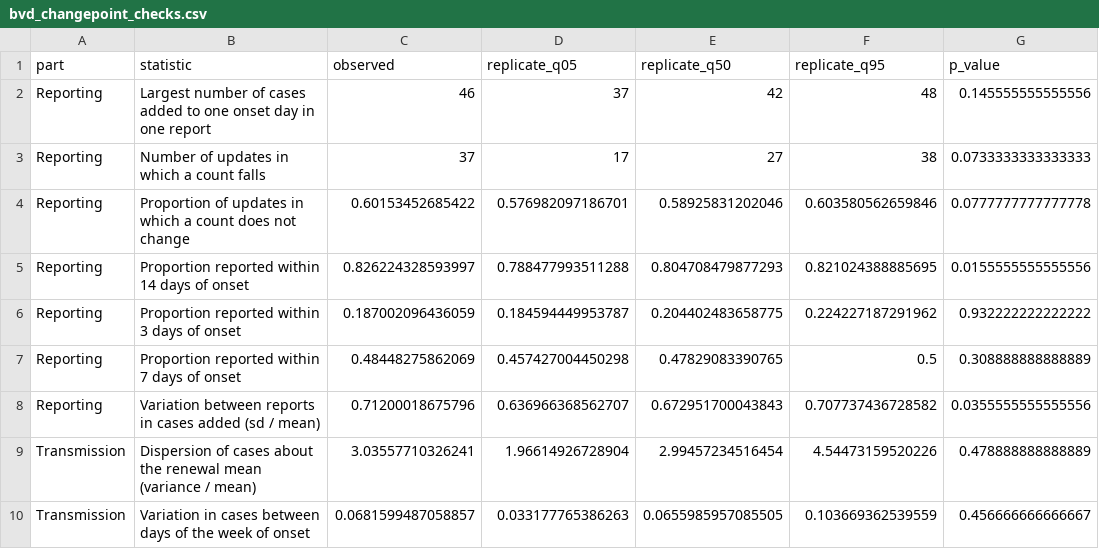
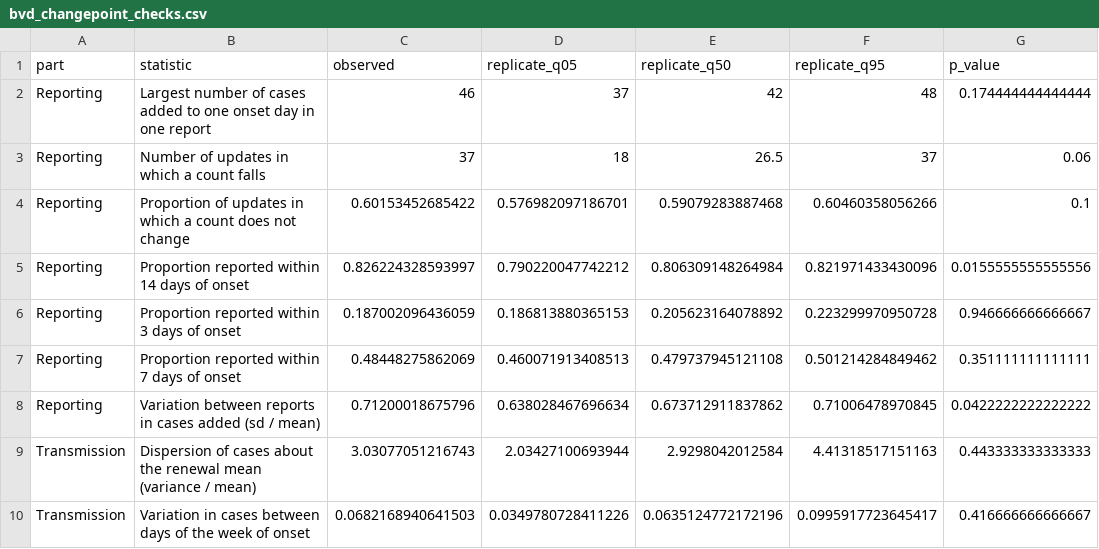
Before and after one commit to ben18785/incidenceinflation_2.0_paper, a CSV file: outputs/bvd_changepoint_checks.csv, drawn as a sheet.

```diff
--- a/outputs/bvd_changepoint_checks.csv
+++ b/outputs/bvd_changepoint_checks.csv
@@ -1,10 +1,10 @@
 "part","statistic","observed","replicate_q05","replicate_q50","replicate_q95","p_value"
-"Reporting","Largest number of cases added to one onset day in one report",46,37,42,48,0.145555555555556
-"Reporting","Number of updates in which a count falls",37,17,27,38,0.0733333333333333
-"Reporting","Proportion of updates in which a count does not change",0.60153452685422,0.576982097186701,0.58925831202046,0.603580562659846,0.0777777777777778
-"Reporting","Proportion reported within 14 days of onset",0.826224328593997,0.788477993511288,0.804708479877293,0.821024388885695,0.0155555555555556
-"Reporting","Proportion reported within 3 days of onset",0.187002096436059,0.184594449953787,0.204402483658775,0.224227187291962,0.932222222222222
-"Reporting","Proportion reported within 7 days of onset",0.48448275862069,0.457427004450298,0.47829083390765,0.5,0.308888888888889
-"Reporting","Variation between reports in cases added (sd / mean)",0.71200018675796,0.636966368562707,0.672951700043843,0.707737436728582,0.0355555555555556
-"Transmission","Dispersion of cases about the renewal mean (variance / mean)",3.03557710326241,1.96614926728904,2.99457234516454,4.54473159520226,0.478888888888889
-"Transmission","Variation in cases between days of the week of onset",0.0681599487058857,0.033177765386263,0.0655985957085505,0.103669362539559,0.456666666666667
+"Reporting","Largest number of cases added to one onset day in one report",46,37,42,48,0.174444444444444
+"Reporting","Number of updates in which a count falls",37,18,26.5,37,0.06
+"Reporting","Proportion of updates in which a count does not change",0.60153452685422,0.576982097186701,0.59079283887468,0.60460358056266,0.1
+"Reporting","Proportion reported within 14 days of onset",0.826224328593997,0.790220047742212,0.806309148264984,0.821971433430096,0.0155555555555556
+"Reporting","Proportion reported within 3 days of onset",0.187002096436059,0.186813880365153,0.205623164078892,0.223299970950728,0.946666666666667
+"Reporting","Proportion reported within 7 days of onset",0.48448275862069,0.460071913408513,0.479737945121108,0.501214284849462,0.351111111111111
+"Reporting","Variation between reports in cases added (sd / mean)",0.71200018675796,0.638028467696634,0.673712911837862,0.71006478970845,0.0422222222222222
+"Transmission","Dispersion of cases about the renewal mean (variance / mean)",3.03077051216743,2.03427100693944,2.9298042012584,4.41318517151163,0.443333333333333
+"Transmission","Variation in cases between days of the week of onset",0.0682168940641503,0.0349780728411226,0.0635124772172196,0.0995917723645417,0.416666666666667
```
Also changed, not shown: outputs/bvd_changepoint_diagnostics.csv, outputs/bvd_changepoint_parameters.csv, 11 other files.
